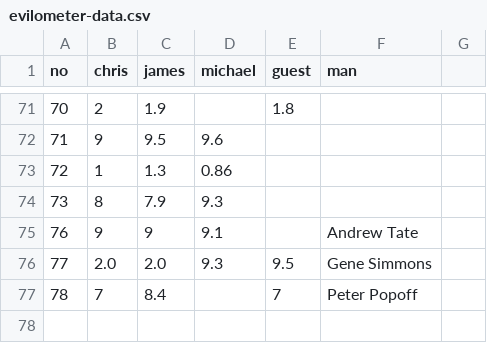
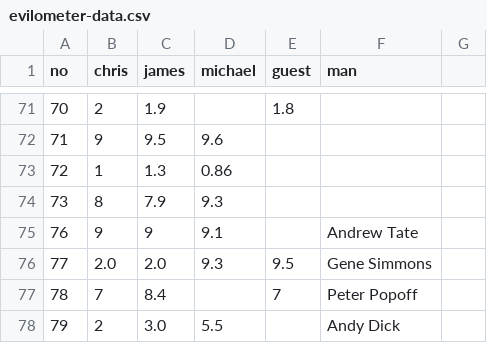
Before and after one commit to cjlm/evilpedia, a CSV file: src/_data/evilometer-data.csv, drawn as a sheet; only a part is shown, gaps mark what is left out; the diff names each change by its address in the sheet, - before the commit and + after, or states it on an @@ line.

```diff
--- a/src/_data/evilometer-data.csv
+++ b/src/_data/evilometer-data.csv
+row 78: 79 | 2 | 3.0 | 5.5 |  | Andy Dick
```
